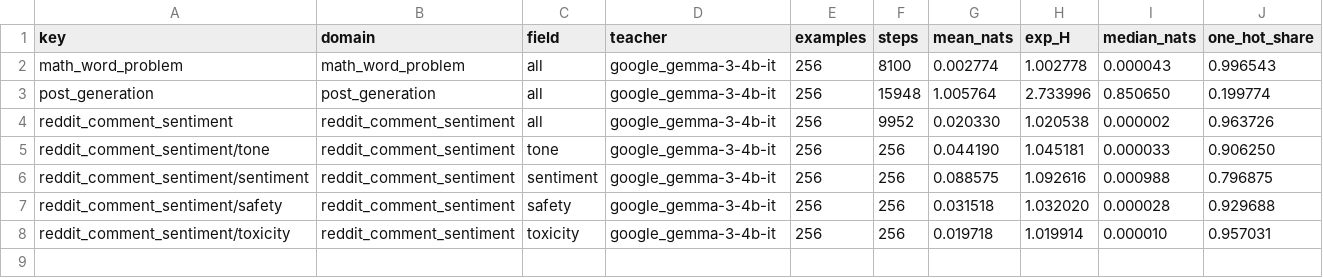
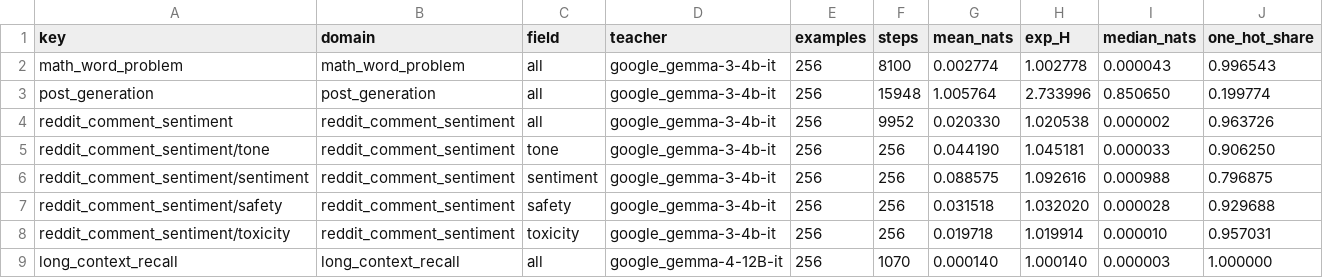
Before and after one commit to lorsmunka/preference_destillation, a CSV file: experiments/results/domain_entropy.csv, drawn as a sheet; the diff names each change by its address in the sheet, - before the commit and + after, or states it on an @@ line.

```diff
--- a/experiments/results/domain_entropy.csv
+++ b/experiments/results/domain_entropy.csv
+row 9: long_context_recall | long_context_recall | all | google_gemma-4-12B-it | 256 | 1070 | 0.000140 | 1.000140 | 0.000003 | 1.000000
```
Also changed, not shown: experiments/results/e01_anneal_direction.csv, 1 other file.
